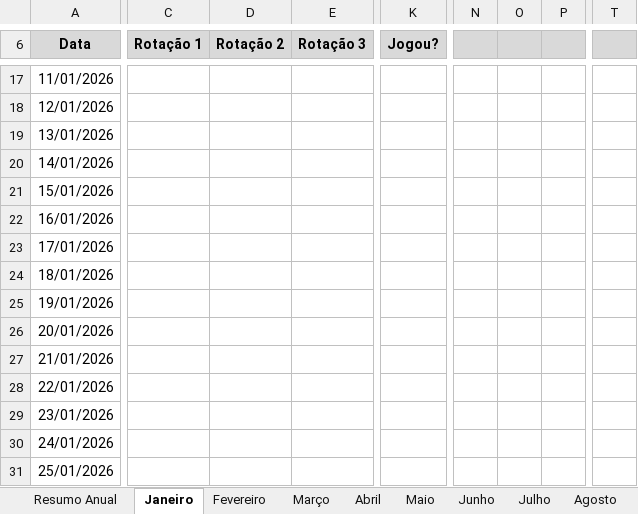
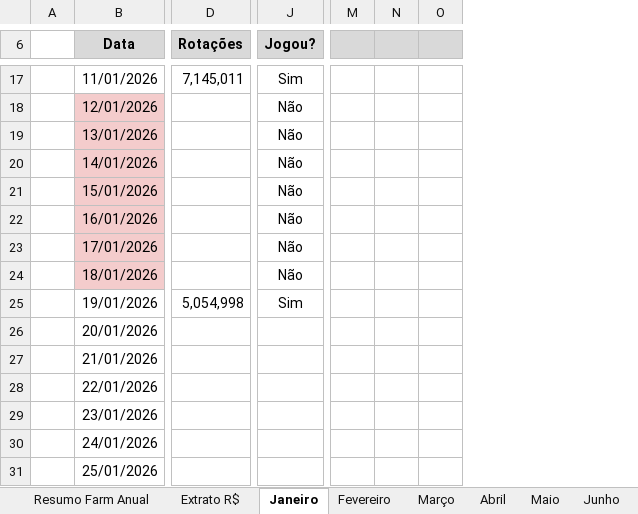
Before and after one commit to joaovrs16/tibia-economic-analysis, an Excel workbook: Valor mensal Tibia - 2026.xlsx, sheet Janeiro, drawn as a sheet; only a part is shown, gaps mark what is left out; values as stored, in another font and other column widths than the file's, no borders; charts and pictures and conditional formats not drawn; removed rows and columns are numbered as before the commit, all else as after; the diff covers the shown part only; the diff names each change by its address in the sheet, - before the commit and + after, or states it on an @@ line.

```diff
--- a/Valor mensal Tibia - 2026.xlsx (sheet Janeiro)
+++ b/Valor mensal Tibia - 2026.xlsx (sheet Janeiro)
-sheet tab: Resumo Anual
+sheet tab: Resumo Farm Anual
+column A, empty
-column C (Rotação 1), empty
-column D (Rotação 2), empty
-column E (Rotação 3), empty
+column D (Rotações), rows 17-25: 7,145,011 |  |  |  |  |  |  |  | 5,054,998
-column N, empty
-column O, empty
-column P, empty
+column M, empty
+column N, empty
+column O, empty
-column T, empty
-J17 (Jogou?): (empty)
+J17 (Jogou?): Sim
-B18:B24 fill: none
+B18:B24 fill: #F4CCCC
-J18:J24 (Jogou?): (empty)
+J18:J24 (Jogou?): Não
-J25 (Jogou?): (empty)
+J25 (Jogou?): Sim
```
Also changed, not shown: 3 added rows, 3 removed rows, 1 added column, 5 removed columns, 60 edited cells and cell formats elsewhere in this sheet, sheet Extrato R$, sheet Resumo Farm Anual, sheet Fevereiro, sheet Abril, sheet Junho, sheet Setembro, 7 more sheets, other sheet tabs, formulas that keep their value, hidden cells.
